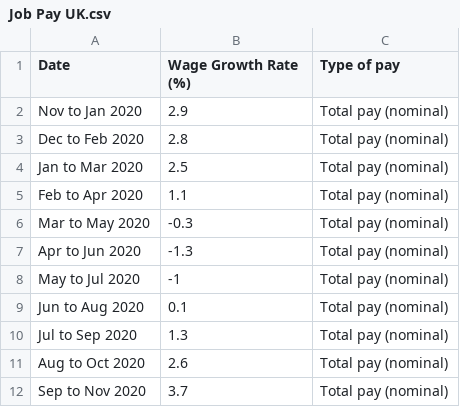
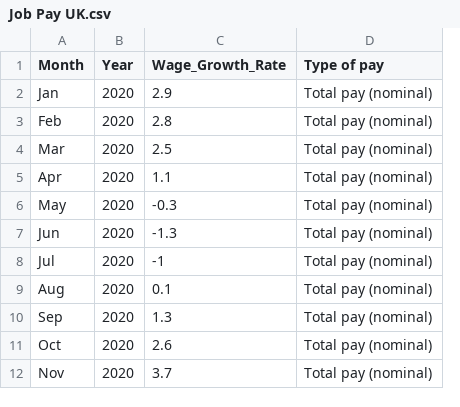
Before and after one commit to EmilyCharalambous/EmilyCharalambous.github.io, a CSV file: Job Pay UK.csv, drawn as a sheet; only a part is shown; removed rows and columns are numbered as before the commit, all else as after; the diff names each change by its address in the sheet, - before the commit and + after, or states it on an @@ line.

Commit message:
Add files via upload

```diff
--- a/Job Pay UK.csv
+++ b/Job Pay UK.csv
-column A (Date), rows 2-12: Nov to Jan 2020 | Dec to Feb 2020 | Jan to Mar 2020 | Feb to Apr 2020 | Mar to May 2020 | Apr to Jun 2020 | May to Jul 2020 | Jun to Aug 2020 | Jul to Sep 2020 | Aug to Oct 2020 | Sep to Nov 2020
+column A (Month), rows 2-12: Jan | Feb | Mar | Apr | May | Jun | Jul | Aug | Sep | Oct | Nov
+column B (Year), rows 2-12: all 2020
-C1: Wage Growth Rate (%)
+C1: Wage_Growth_Rate
```
